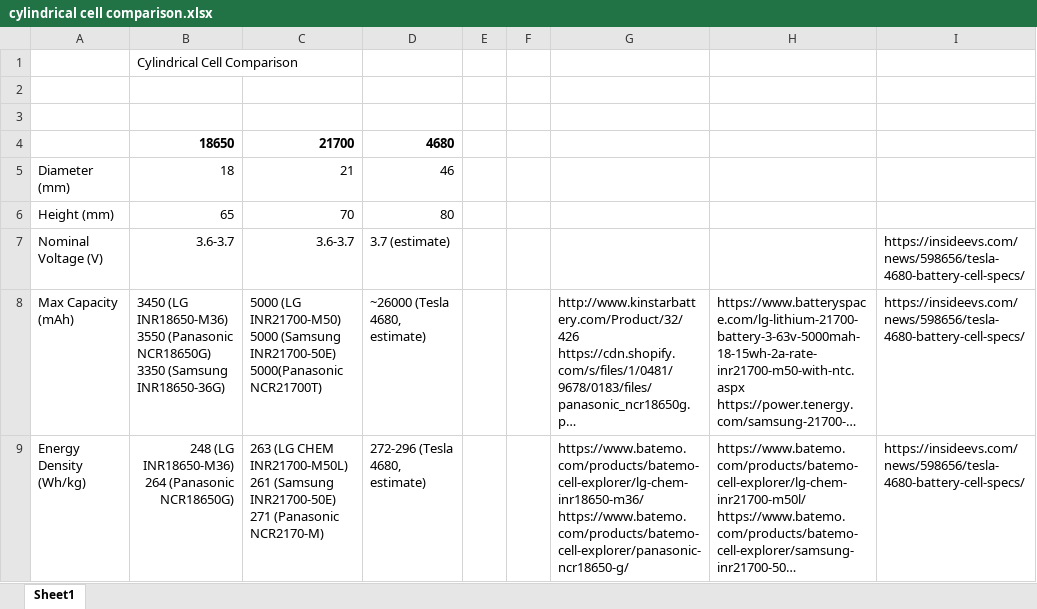
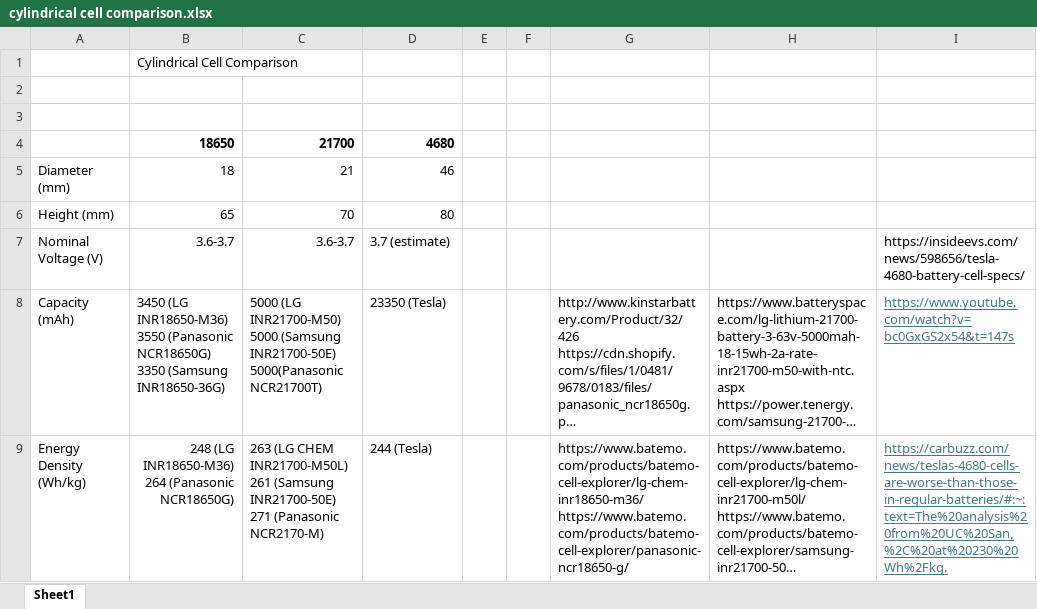
Before and after one commit to martinsj815/Battery-Park, an Excel workbook: cylindrical cell comparison.xlsx, sheet Sheet1, drawn as a sheet; long unchanged cells end in …; values as stored, in another font and other column widths than the file's, no borders; the diff names each change by its address in the sheet, - before the commit and + after, or states it on an @@ line.

```diff
--- a/cylindrical cell comparison.xlsx (sheet Sheet1)
+++ b/cylindrical cell comparison.xlsx (sheet Sheet1)
-A8: Max Capacity (mAh)
+A8: Capacity (mAh)
-D8: ~26000 (Tesla 4680, estimate)
+D8: 23350 (Tesla)
-I8: https://insideevs.com/news/598656/tesla-4680-battery-cell-specs/
+I8: https://www.youtube.com/watch?v=bc0GxGS2x54&t=147s
@@ I8:I9 underline: off → on, text colour: black → #467886 @@
-D9: 272-296 (Tesla 4680, estimate)
+D9: 244 (Tesla)
-I9: https://insideevs.com/news/598656/tesla-4680-battery-cell-specs/
+I9: https://carbuzz.com/news/teslas-4680-cells-are-worse-than-those-in-regular-batteries/#:~:text=The%20analysis%20from%20UC%20San,%2C%20at%20230%20Wh%2Fkg.
```
Also changed, not shown: 2 other files.
